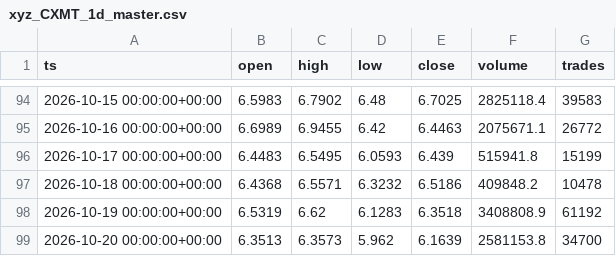
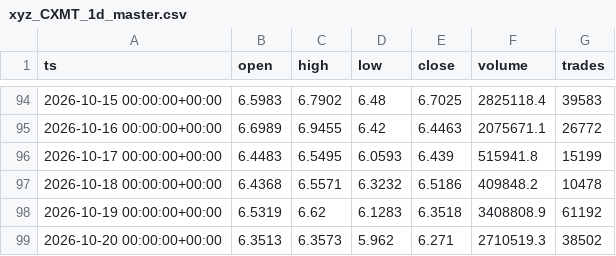
Before and after one commit to marsierz-ui/CXMT_data, a CSV file: out/xyz_CXMT_1d_master.csv, drawn as a sheet; only a part is shown, gaps mark what is left out.

```diff
--- a/out/xyz_CXMT_1d_master.csv
+++ b/out/xyz_CXMT_1d_master.csv
@@ -98,2 +98,2 @@ ts,open,high,low,close,volume,trades
 2026-10-19 00:00:00+00:00,6.5319,6.62,6.1283,6.3518,3408808.9,61192
-2026-10-20 00:00:00+00:00,6.3513,6.3573,5.962,6.1639,2581153.8,34700
+2026-10-20 00:00:00+00:00,6.3513,6.3573,5.962,6.271,2710519.3,38502
```
Also changed, not shown: out/xyz_CXMT_15m_master.csv, out/xyz_CXMT_1h_master.csv, 3 other files.
